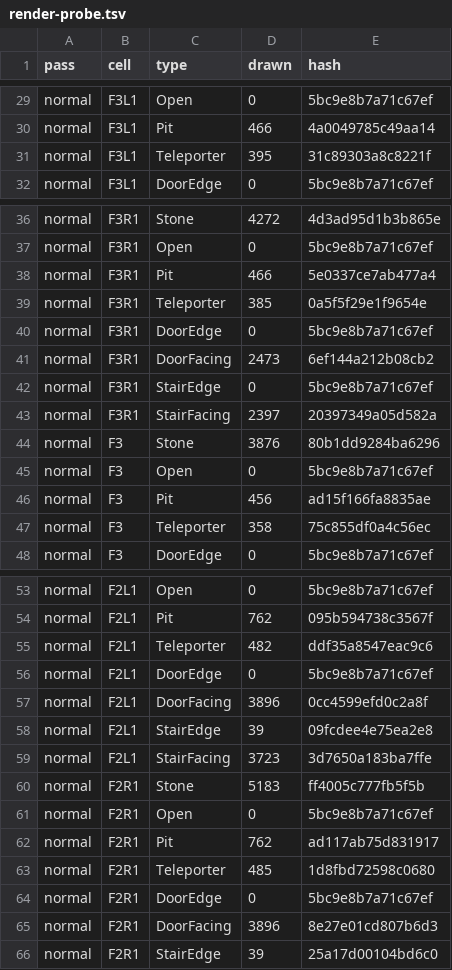
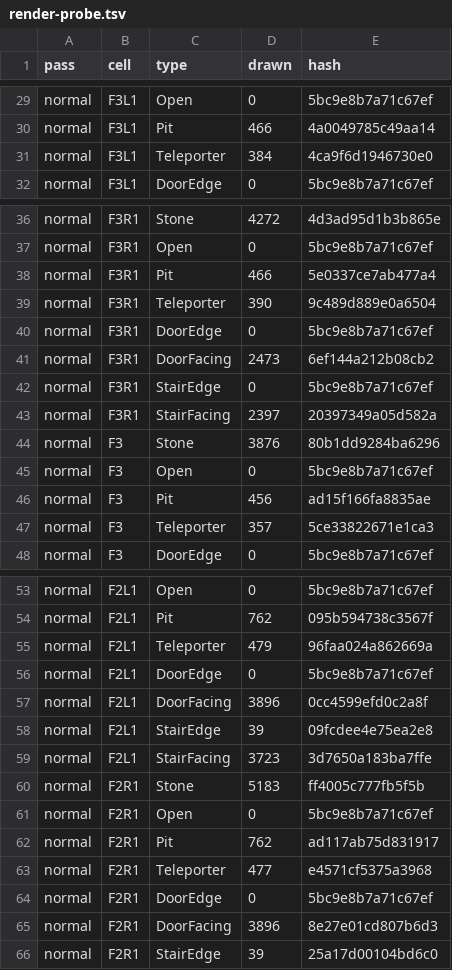
Before and after one commit to Tehel/CSBweb, a TSV file: tools/reference/render-probe.tsv, drawn as a sheet; only a part is shown, gaps mark what is left out; the diff covers the shown part only.

```diff
--- a/tools/reference/render-probe.tsv
+++ b/tools/reference/render-probe.tsv
@@ -30,3 +30,3 @@ normal	F3L1	Open	0	5bc9e8b7a71c67ef
 normal	F3L1	Pit	466	4a0049785c49aa14
-normal	F3L1	Teleporter	395	31c89303a8c8221f
+normal	F3L1	Teleporter	384	4ca9f6d1946730e0
 normal	F3L1	DoorEdge	0	5bc9e8b7a71c67ef
@@ -38,3 +38,3 @@ normal	F3R1	Open	0	5bc9e8b7a71c67ef
 normal	F3R1	Pit	466	5e0337ce7ab477a4
-normal	F3R1	Teleporter	385	0a5f5f29e1f9654e
+normal	F3R1	Teleporter	390	9c489d889e0a6504
 normal	F3R1	DoorEdge	0	5bc9e8b7a71c67ef
@@ -46,3 +46,3 @@ normal	F3	Open	0	5bc9e8b7a71c67ef
 normal	F3	Pit	456	ad15f166fa8835ae
-normal	F3	Teleporter	358	75c855df0a4c56ec
+normal	F3	Teleporter	357	5ce33822671e1ca3
 normal	F3	DoorEdge	0	5bc9e8b7a71c67ef
@@ -54,3 +54,3 @@ normal	F2L1	Open	0	5bc9e8b7a71c67ef
 normal	F2L1	Pit	762	095b594738c3567f
-normal	F2L1	Teleporter	482	ddf35a8547eac9c6
+normal	F2L1	Teleporter	479	96faa024a862669a
 normal	F2L1	DoorEdge	0	5bc9e8b7a71c67ef
@@ -62,3 +62,3 @@ normal	F2R1	Open	0	5bc9e8b7a71c67ef
 normal	F2R1	Pit	762	ad117ab75d831917
-normal	F2R1	Teleporter	485	1d8fbd72598c0680
+normal	F2R1	Teleporter	477	e4571cf5375a3968
 normal	F2R1	DoorEdge	0	5bc9e8b7a71c67ef
```
Also changed, not shown: 35 edited cells elsewhere in this file, 6 other files.
